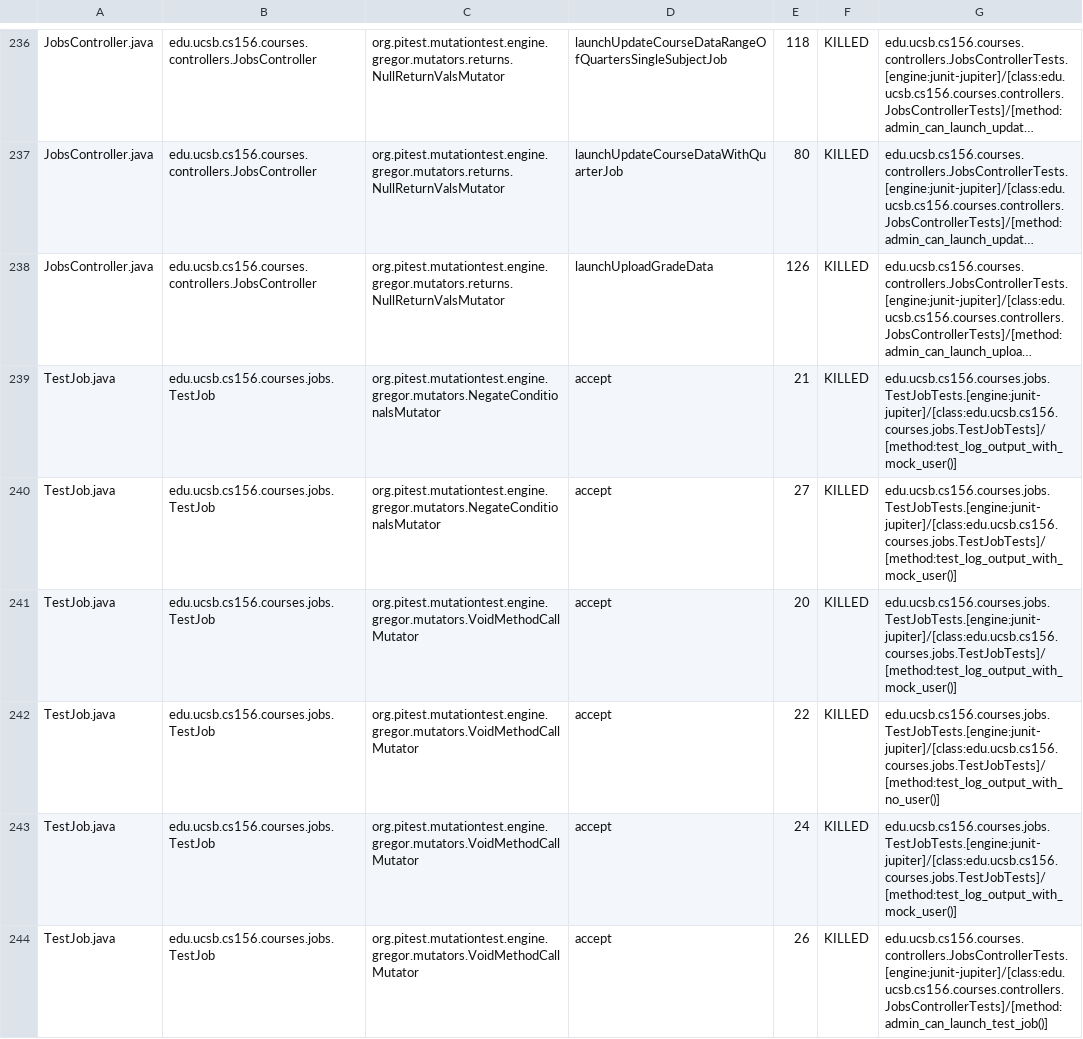
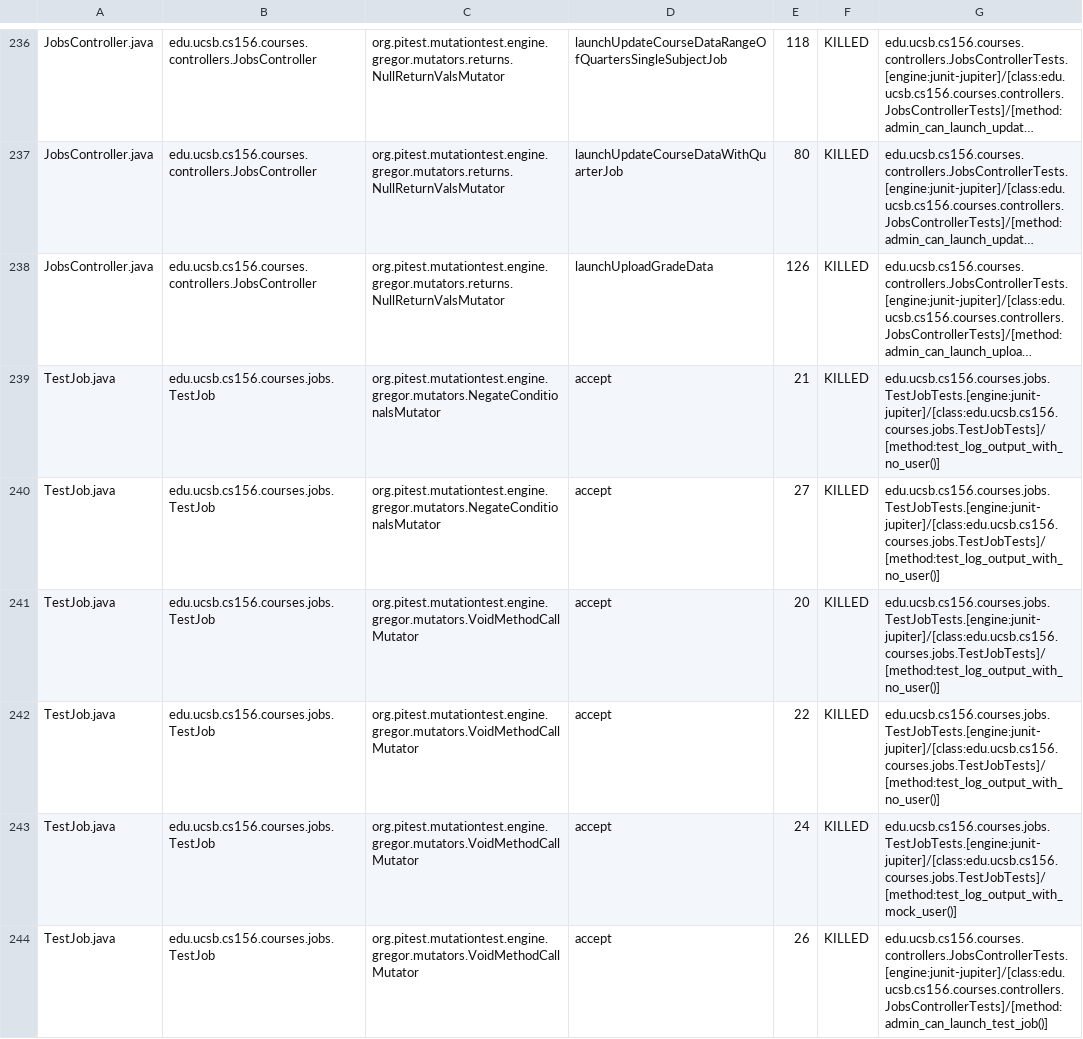
Before and after one commit to ucsb-cs156-s24/proj-courses-s24-4pm-2, a CSV file: prs/30/pitest/mutations.csv, drawn as a sheet; only a part is shown, gaps mark what is left out; long unchanged cells end in …; the diff covers the shown part only; the diff names each change by its address in the sheet, - before the commit and + after, or states it on an @@ line.

Commit message:
Deploying to gh-pages from @ ucsb-cs156-s24/proj-courses-s24-4pm-2@84fee4df593d6dd2dbd9406ad550c5d32ff943b2 🚀

```diff
--- a/prs/30/pitest/mutations.csv
+++ b/prs/30/pitest/mutations.csv
-G239:G241: edu.ucsb.cs156.courses.jobs.TestJobTests.[engine:junit-jupiter]/[class:edu.ucsb.cs156.courses.jobs.TestJobTests]/[method:test_log_output_with_mock_user()]
+G239:G241: edu.ucsb.cs156.courses.jobs.TestJobTests.[engine:junit-jupiter]/[class:edu.ucsb.cs156.courses.jobs.TestJobTests]/[method:test_log_output_with_no_user()]
```
Also changed, not shown: 73 edited cells elsewhere in this file, 39 other files.
